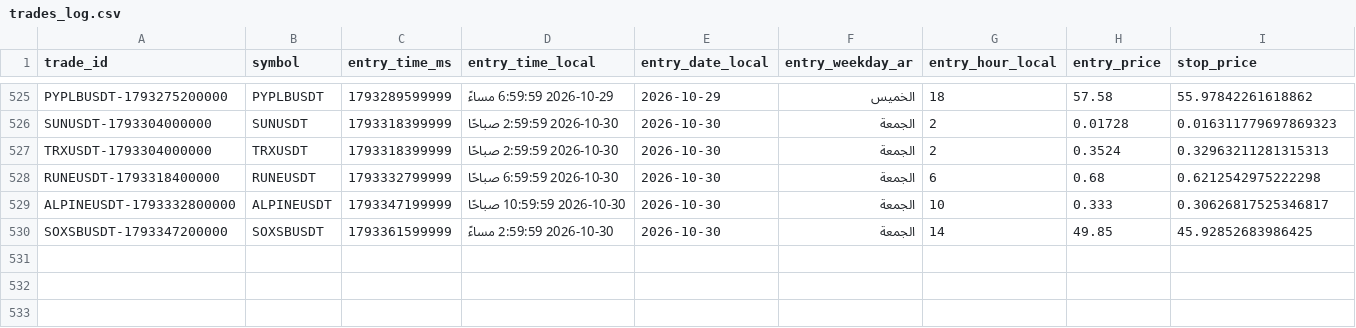
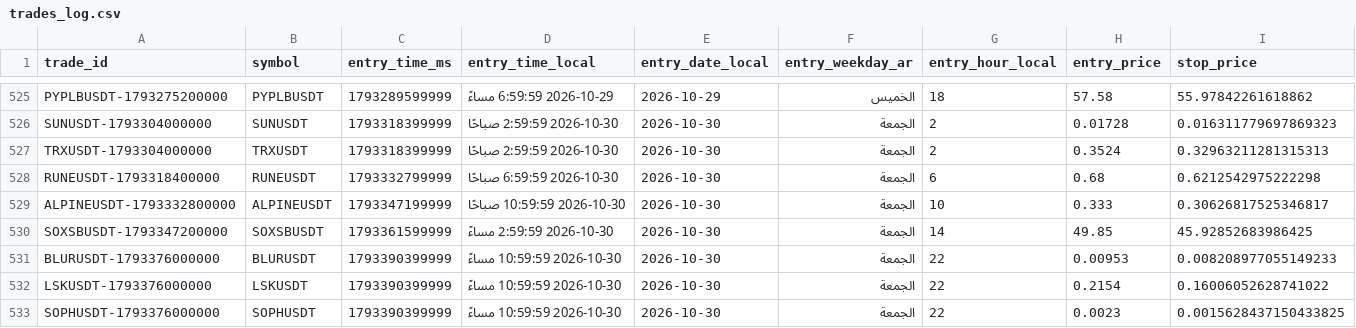
Before and after one commit to turky4500/binance-spot-usdt-signal-bot, a CSV file: data/trades_log.csv, drawn as a sheet; only a part is shown, gaps mark what is left out; rows hold the shown columns only; the diff names each change by its address in the sheet, - before the commit and + after, or states it on an @@ line.

```diff
--- a/data/trades_log.csv
+++ b/data/trades_log.csv
+row 531: BLURUSDT-1793376000000 | BLURUSDT | 1793390399999 | 2026-10-30 10:59:59 مساءً | 2026-10-30 | الجمعة | 22 | 0.00953 | 0.008208977055149233
+row 532: LSKUSDT-1793376000000 | LSKUSDT | 1793390399999 | 2026-10-30 10:59:59 مساءً | 2026-10-30 | الجمعة | 22 | 0.2154 | 0.16006052628741022
+row 533: SOPHUSDT-1793376000000 | SOPHUSDT | 1793390399999 | 2026-10-30 10:59:59 مساءً | 2026-10-30 | الجمعة | 22 | 0.0023 | 0.0015628437150433825
```
Also changed, not shown: 2 other files.
